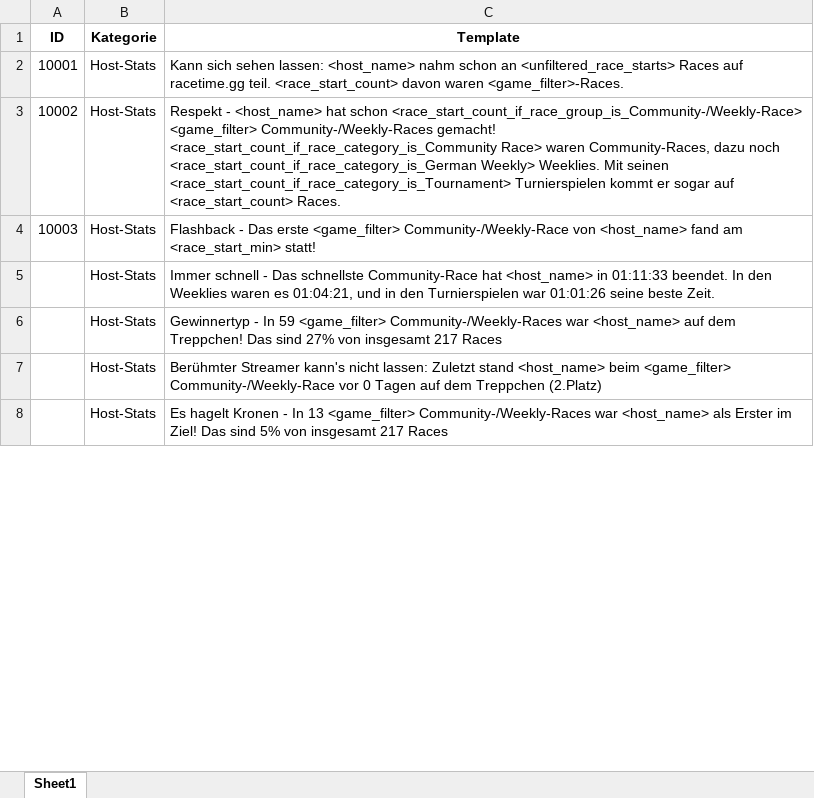
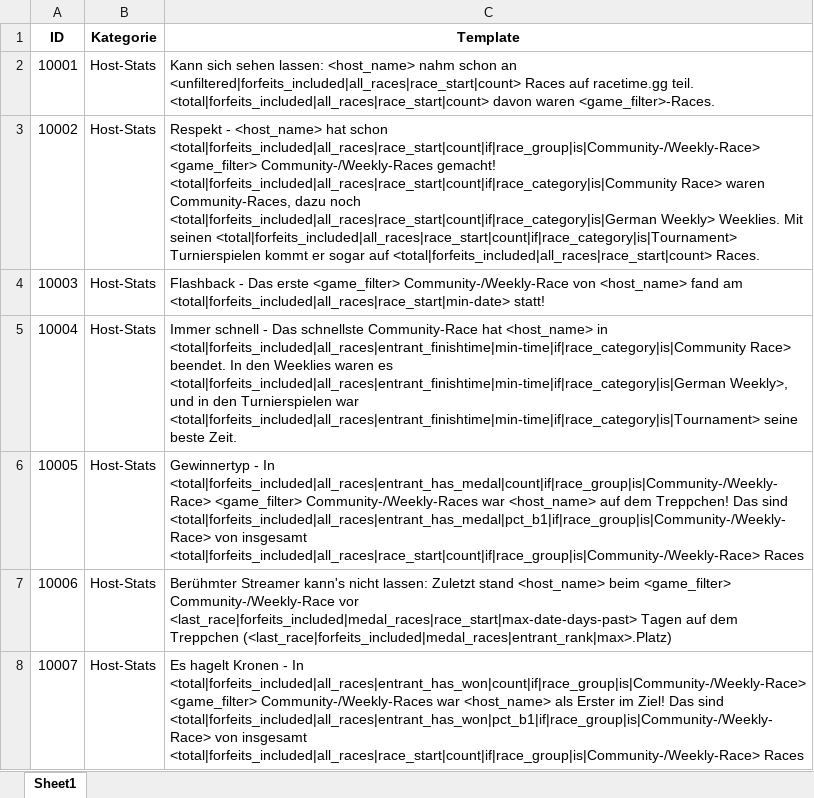
Before and after one commit to baen2810/alttpr, an Excel workbook: stats_template_alttpr.xlsx, sheet Sheet1, drawn as a sheet; only a part is shown; values as stored, in another font and other column widths than the file's, no borders; removed rows and columns are numbered as before the commit, all else as after; the diff covers the shown part only; the diff names each change by its address in the sheet, - before the commit and + after, or states it on an @@ line.

Commit message:
add more host facts

```diff
--- a/stats_template_alttpr.xlsx (sheet Sheet1)
+++ b/stats_template_alttpr.xlsx (sheet Sheet1)
-C2 (Template): …schon an <unfiltered_race_starts> Races auf racetime.gg teil. <race_start_count> davon waren…
+C2 (Template): …schon an <unfiltered|forfeits_included|all_races|race_start|count> Races auf racetime.gg teil. <total|forfeits_included|all_races|race_start|count> davon waren…
-C3 (Template): …hat schon <race_start_count_if_race_group_is_Community-/Weekly-Race> <game_filter> Community-/Weekly-Races gemacht! <race_start_count_if_race_category_is_Community Race> waren Community-Races, dazu noch <race_start_count_if_race_category_is_German Weekly> Weeklies. Mit seinen <race_start_count_if_race_category_is_Tournament> Turnierspielen kommt er sogar auf <race_start_count> Races.
+C3 (Template): …hat schon <total|forfeits_included|all_races|race_start|count|if|race_group|is|Community-/Weekly-Race> <game_filter> Community-/Weekly-Races gemacht! <total|forfeits_included|all_races|race_start|count|if|race_category|is|Community Race> waren Community-Races, dazu noch <total|forfeits_included|all_races|race_start|count|if|race_category|is|German Weekly> Weeklies. Mit seinen <total|forfeits_included|all_races|race_start|count|if|race_category|is|Tournament> Turnierspielen kommt er sogar auf <total|forfeits_included|all_races|race_start|count> Races.
-C4 (Template): …fand am <race_start_min> statt!
+C4 (Template): …fand am <total|forfeits_included|all_races|race_start|min-date> statt!
-row 5:  | Host-Stats | Immer schnell - Das schnellste Community-Race hat <host_name> in 01:11:33 beendet. In den Weeklies waren es 01:04:21, und in den Turnierspielen war 01:01:26 seine beste Zeit.
-row 6:  | Host-Stats | Gewinnertyp - In 59 <game_filter> Community-/Weekly-Races war <host_name> auf dem Treppchen! Das sind 27% von insgesamt 217 Races
+row 5: 10004 | Host-Stats | Immer schnell - Das schnellste Community-Race hat <host_name> in <total|forfeits_included|all_races|entrant_finishtime|min-time|if|race_category|is|Community Race> beendet. In den Weeklies waren es <total|forfeits_included|all_races|entrant_finishtime|min-time|if|race_category|is|German Weekly>, und in den Turnierspielen war <total|forfeits_included|all_races|entrant_finishtime|min-time|if|race_category|is|Tournament> seine beste Zeit.
+row 6: 10005 | Host-Stats | Gewinnertyp - In <total|forfeits_included|all_races|entrant_has_medal|count|if|race_group|is|Community-/Weekly-Race> <game_filter> Community-/Weekly-Races war <host_name> auf dem Treppchen! Das sind <total|forfeits_included|all_races|entrant_has_medal|pct_b1|if|race_group|is|Community-/Weekly-Race> von insgesamt <total|forfeits_included|all_races|race_start|count|if|race_group|is|Community-/Weekly-Race> Races
-A7 (ID): (empty)
+A7 (ID): 10006
-C7 (Template): …Community-/Weekly-Race vor 0 Tagen auf dem Treppchen (2.Platz)
+C7 (Template): …Community-/Weekly-Race vor <last_race|forfeits_included|medal_races|race_start|max-date-days-past> Tagen auf dem Treppchen (<last_race|forfeits_included|medal_races|entrant_rank|max>.Platz)
-row 8:  | Host-Stats | Es hagelt Kronen - In 13 <game_filter> Community-/Weekly-Races war <host_name> als Erster im Ziel! Das sind 5% von insgesamt 217 Races
+row 8: 10007 | Host-Stats | Es hagelt Kronen - In <total|forfeits_included|all_races|entrant_has_won|count|if|race_group|is|Community-/Weekly-Race> <game_filter> Community-/Weekly-Races war <host_name> als Erster im Ziel! Das sind <total|forfeits_included|all_races|entrant_has_won|pct_b1|if|race_group|is|Community-/Weekly-Race> von insgesamt <total|forfeits_included|all_races|race_start|count|if|race_group|is|Community-/Weekly-Race> Races
```
Also changed, not shown: 5 added rows, 5 removed rows and 7 edited cells elsewhere in this sheet, 4 other files.
